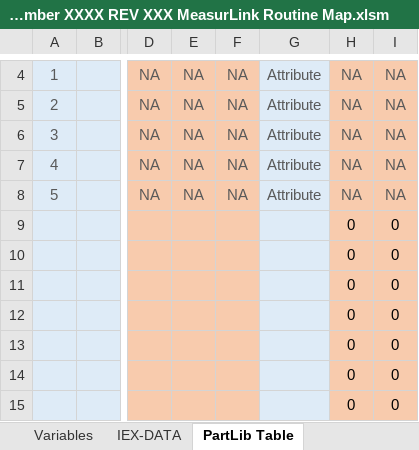
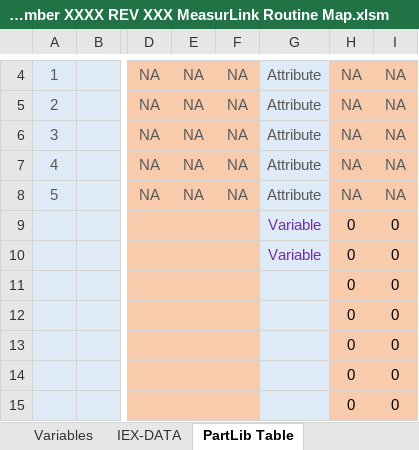
Before and after one commit to tall-geese/MeasurLink-InspPlan-Conversion, an Excel workbook: Part Number XXXX REV XXX MeasurLink Routine Map.xlsm, sheet PartLib Table, drawn as a sheet; only a part is shown, gaps mark what is left out; values as stored, in another font and other column widths than the file's, no borders; conditional formats not drawn; the diff names each change by its address in the sheet, - before the commit and + after, or states it on an @@ line.

```diff
--- a/Part Number XXXX REV XXX MeasurLink Routine Map.xlsm (sheet PartLib Table)
+++ b/Part Number XXXX REV XXX MeasurLink Routine Map.xlsm (sheet PartLib Table)
-G9:G10: (empty)
+G9:G10: Variable
```
Also changed, not shown: 10 other files.
